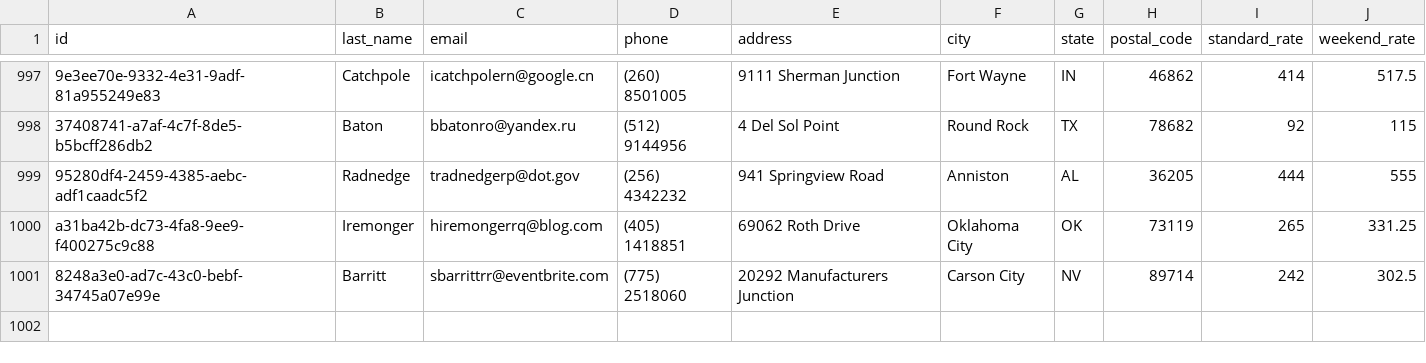
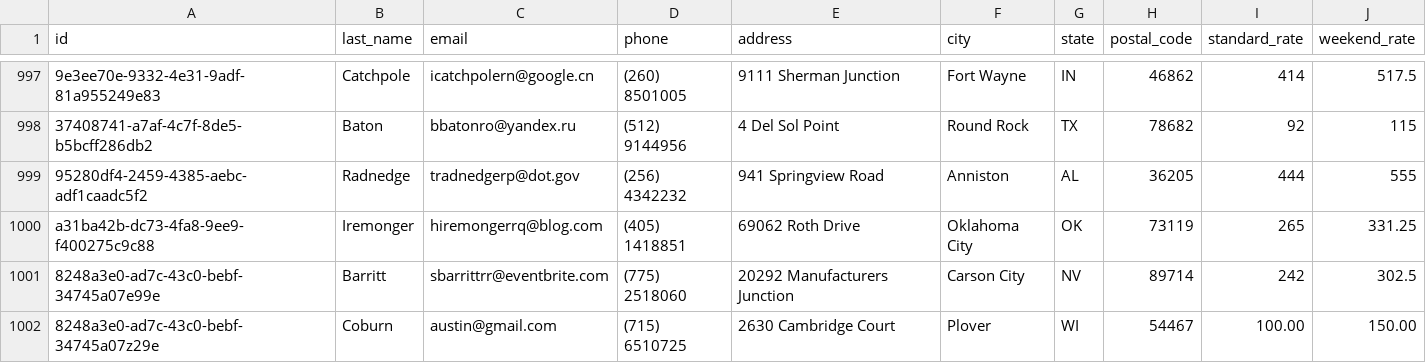
Before and after one commit to austincoburn/AirBnBClone, a CSV file: data/hosts.csv, drawn as a sheet; only a part is shown, gaps mark what is left out.

```diff
--- a/data/hosts.csv
+++ b/data/hosts.csv
@@ -1001 +1001,2 @@ a31ba42b-dc73-4fa8-9ee9-f400275c9c88,Iremonger,hiremongerrq@blog.com,(405) 14188
 8248a3e0-ad7c-43c0-bebf-34745a07e99e,Barritt,sbarrittrr@eventbrite.com,(775) 2518060,20292 Manufacturers Junction,Carson City,NV,89714,242,302.5
+8248a3e0-ad7c-43c0-bebf-34745a07z29e,Coburn,austin@gmail.com,(715) 6510725,2630 Cambridge Court,Plover,WI,54467,100.00,150.00
```
Also changed, not shown: data/guests.csv, 4 other files.
